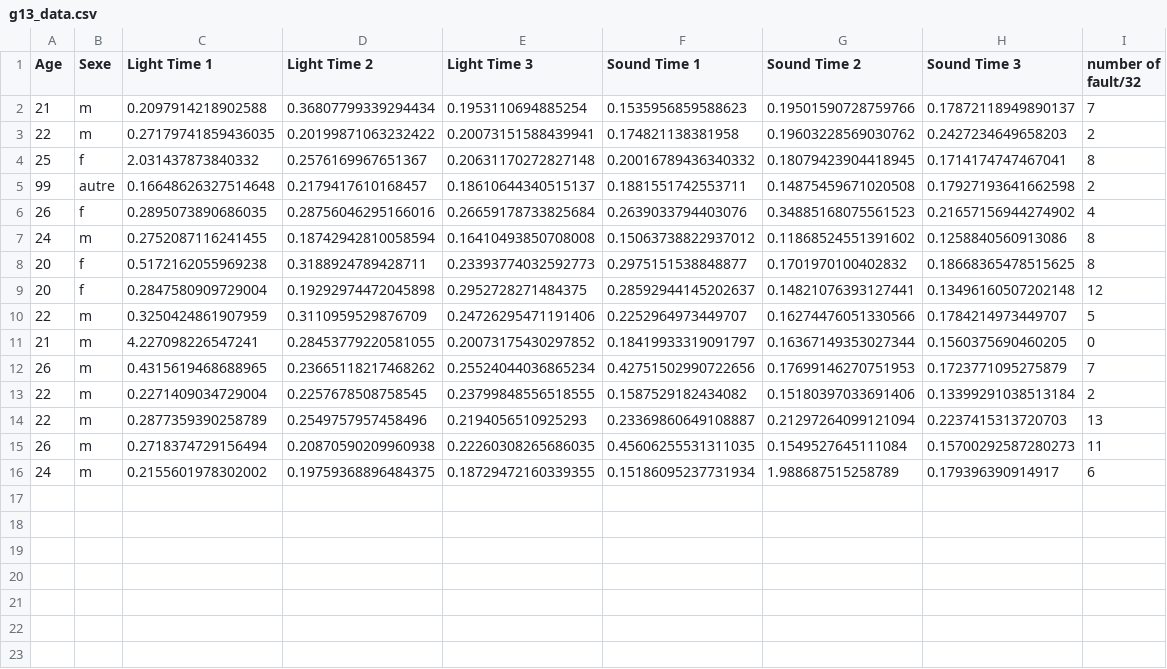
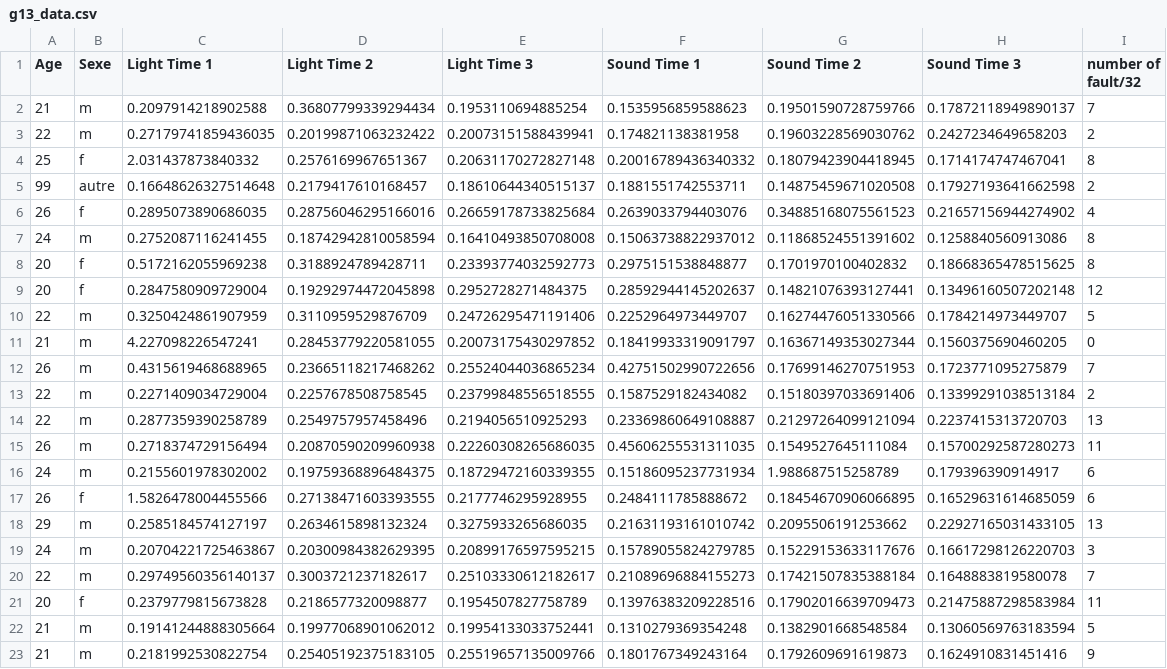
Before and after one commit to 0zu/reactionandmemorygame, a CSV file: analyse_matlab/g13_data.csv, drawn as a sheet; the diff names each change by its address in the sheet, - before the commit and + after, or states it on an @@ line.

Commit message:
Ajout

```diff
--- a/analyse_matlab/g13_data.csv
+++ b/analyse_matlab/g13_data.csv
+row 17: 26 | f | 1.5826478004455566 | 0.27138471603393555 | 0.2177746295928955 | 0.2484111785888672 | 0.18454670906066895 | 0.16529631614685059 | 6
+row 18: 29 | m | 0.2585184574127197 | 0.2634615898132324 | 0.3275933265686035 | 0.21631193161010742 | 0.2095506191253662 | 0.22927165031433105 | 13
+row 19: 24 | m | 0.20704221725463867 | 0.20300984382629395 | 0.20899176597595215 | 0.15789055824279785 | 0.15229153633117676 | 0.16617298126220703 | 3
+row 20: 22 | m | 0.29749560356140137 | 0.3003721237182617 | 0.25103330612182617 | 0.21089696884155273 | 0.17421507835388184 | 0.1648883819580078 | 7
+row 21: 20 | f | 0.2379779815673828 | 0.2186577320098877 | 0.1954507827758789 | 0.13976383209228516 | 0.17902016639709473 | 0.21475887298583984 | 11
+row 22: 21 | m | 0.19141244888305664 | 0.19977068901062012 | 0.19954133033752441 | 0.1310279369354248 | 0.1382901668548584 | 0.13060569763183594 | 5
+row 23: 21 | m | 0.2181992530822754 | 0.25405192375183105 | 0.25519657135009766 | 0.1801767349243164 | 0.1792609691619873 | 0.1624910831451416 | 9
```
